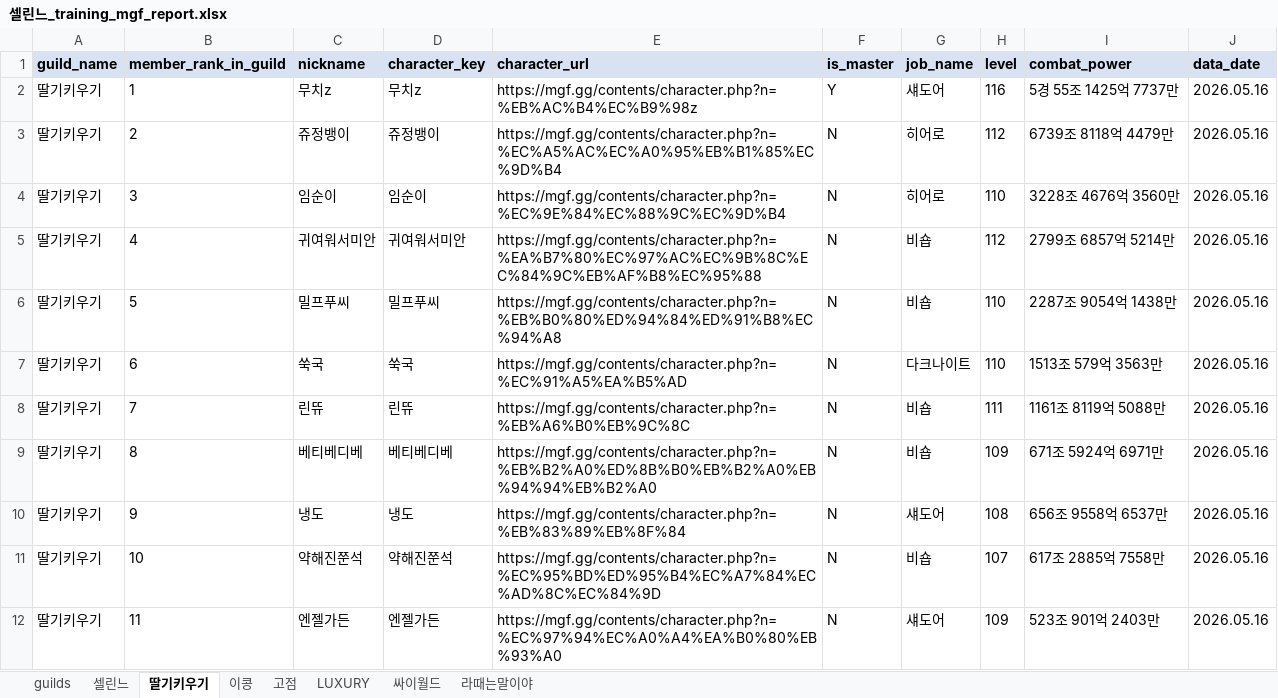
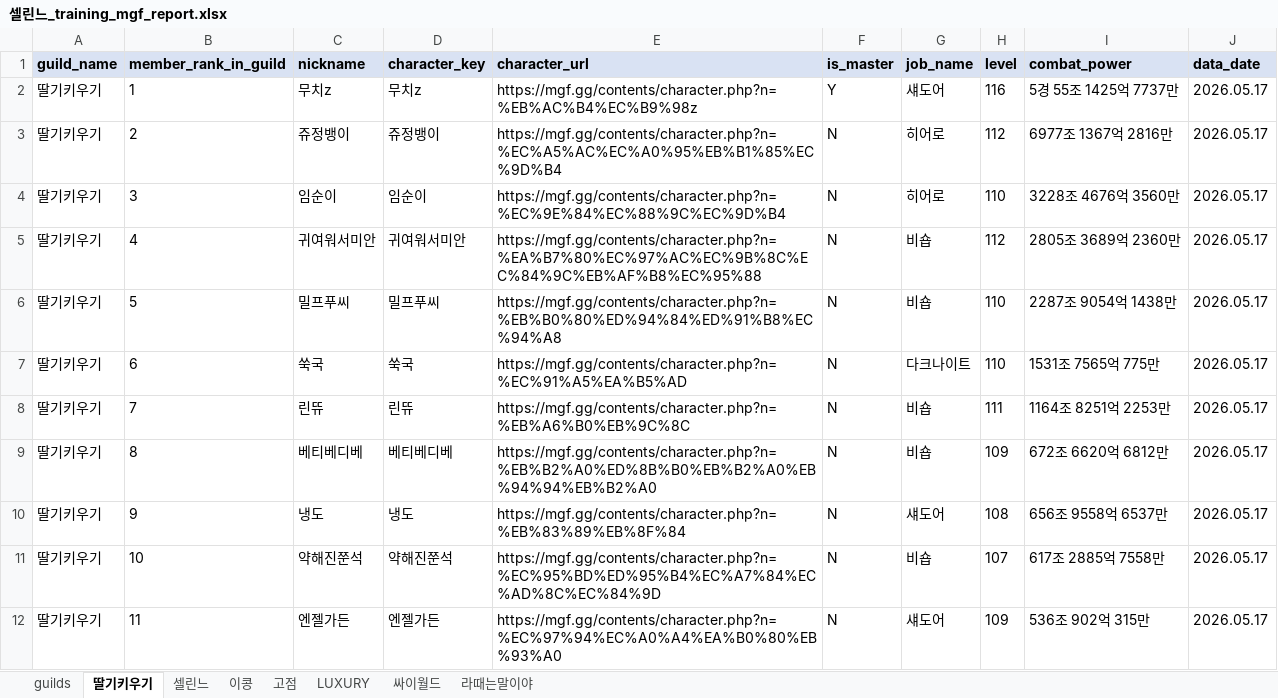
Before and after one commit to pogas/mgf_guild_match, an Excel workbook: reports/셀린느/셀린느_training_mgf_report.xlsx, sheet 딸기키우기, drawn as a sheet; only a part is shown; values as stored, in another font and other column widths than the file's, no borders; the diff covers the shown part only; the diff names each change by its address in the sheet, - before the commit and + after, or states it on an @@ line.

```diff
--- a/reports/셀린느/셀린느_training_mgf_report.xlsx (sheet 딸기키우기)
+++ b/reports/셀린느/셀린느_training_mgf_report.xlsx (sheet 딸기키우기)
@@ sheet tab order changed: guilds | 딸기키우기 | 셀린느 | 이콩 | 고점 | LUXURY | 싸이월드 | 라때는말이야 @@
-J2:J12 (data_date): 2026.05.16
+J2:J12 (data_date): 2026.05.17
-I3 (combat_power): 6739조 8118억 4479만
+I3 (combat_power): 6977조 1367억 2816만
-I5 (combat_power): 2799조 6857억 5214만
+I5 (combat_power): 2805조 3689억 2360만
-I7 (combat_power): 1513조 579억 3563만
+I7 (combat_power): 1531조 7565억 775만
-I8 (combat_power): 1161조 8119억 5088만
+I8 (combat_power): 1164조 8251억 2253만
-I9 (combat_power): 671조 5924억 6971만
+I9 (combat_power): 672조 6620억 6812만
-I12 (combat_power): 523조 901억 2403만
+I12 (combat_power): 536조 902억 315만
```
Also changed, not shown: 61 edited cells elsewhere in this sheet, sheet 셀린느, sheet 고점, sheet 라때는말이야, sheet 이콩, sheet 싸이월드, sheet LUXURY, 1 more sheet, reports/빅딜/빅딜_league_mgf_report.xlsx, reports/빅딜/빅딜_training_mgf_report.xlsx, 34 other files.
